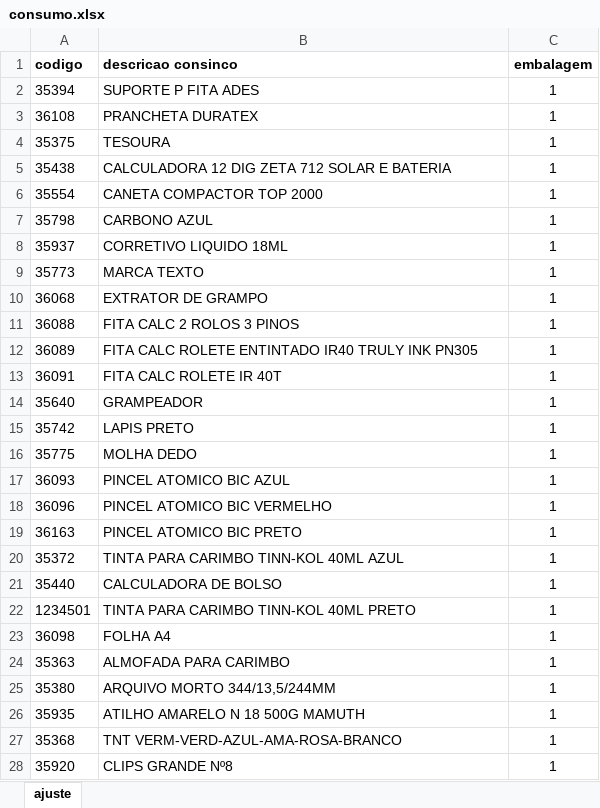
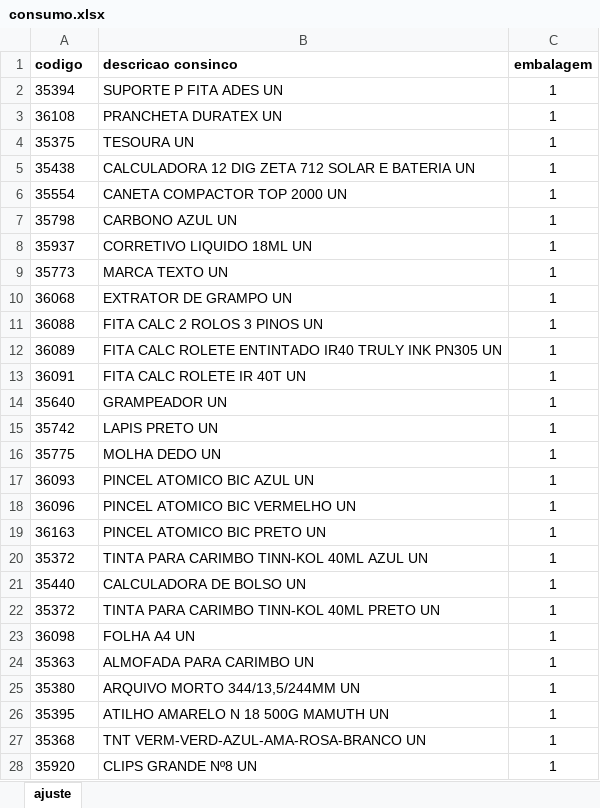
Before and after one commit to sgrimush-ops/Equipes_Agentes, an Excel workbook: Aplicativos/consumo/consumo.xlsx, sheet ajuste, drawn as a sheet; only a part is shown; values as stored, in another font and other column widths than the file's, no borders; the diff covers the shown part only; the diff names each change by its address in the sheet, - before the commit and + after, or states it on an @@ line.

```diff
--- a/Aplicativos/consumo/consumo.xlsx (sheet ajuste)
+++ b/Aplicativos/consumo/consumo.xlsx (sheet ajuste)
-B2 (descricao consinco): SUPORTE P FITA ADES
+B2 (descricao consinco): SUPORTE P FITA ADES UN
-B3 (descricao consinco): PRANCHETA DURATEX
+B3 (descricao consinco): PRANCHETA DURATEX UN
-B4 (descricao consinco): TESOURA
+B4 (descricao consinco): TESOURA UN
-B5 (descricao consinco): CALCULADORA 12 DIG ZETA 712 SOLAR E BATERIA
+B5 (descricao consinco): CALCULADORA 12 DIG ZETA 712 SOLAR E BATERIA UN
-B6 (descricao consinco): CANETA COMPACTOR TOP 2000
+B6 (descricao consinco): CANETA COMPACTOR TOP 2000 UN
-B7 (descricao consinco): CARBONO AZUL
+B7 (descricao consinco): CARBONO AZUL UN
-B8 (descricao consinco): CORRETIVO LIQUIDO 18ML
+B8 (descricao consinco): CORRETIVO LIQUIDO 18ML UN
-B9 (descricao consinco): MARCA TEXTO
+B9 (descricao consinco): MARCA TEXTO UN
-B10 (descricao consinco): EXTRATOR DE GRAMPO
+B10 (descricao consinco): EXTRATOR DE GRAMPO UN
-B11 (descricao consinco): FITA CALC 2 ROLOS 3 PINOS
+B11 (descricao consinco): FITA CALC 2 ROLOS 3 PINOS UN
-B12 (descricao consinco): …INK PN305
+B12 (descricao consinco): …INK PN305 UN
-B13 (descricao consinco): FITA CALC ROLETE IR 40T
+B13 (descricao consinco): FITA CALC ROLETE IR 40T UN
-B14 (descricao consinco): GRAMPEADOR
+B14 (descricao consinco): GRAMPEADOR UN
-B15 (descricao consinco): LAPIS PRETO
+B15 (descricao consinco): LAPIS PRETO UN
-B16 (descricao consinco): MOLHA DEDO
+B16 (descricao consinco): MOLHA DEDO UN
-B17 (descricao consinco): PINCEL ATOMICO BIC AZUL
+B17 (descricao consinco): PINCEL ATOMICO BIC AZUL UN
-B18 (descricao consinco): PINCEL ATOMICO BIC VERMELHO
+B18 (descricao consinco): PINCEL ATOMICO BIC VERMELHO UN
-B19 (descricao consinco): PINCEL ATOMICO BIC PRETO
+B19 (descricao consinco): PINCEL ATOMICO BIC PRETO UN
-B20 (descricao consinco): TINTA PARA CARIMBO TINN-KOL 40ML AZUL
+B20 (descricao consinco): TINTA PARA CARIMBO TINN-KOL 40ML AZUL UN
-B21 (descricao consinco): CALCULADORA DE BOLSO
+B21 (descricao consinco): CALCULADORA DE BOLSO UN
-A22 (codigo): 1234501
+A22 (codigo): 35372
-B22 (descricao consinco): TINTA PARA CARIMBO TINN-KOL 40ML PRETO
+B22 (descricao consinco): TINTA PARA CARIMBO TINN-KOL 40ML PRETO UN
-B23 (descricao consinco): FOLHA A4
+B23 (descricao consinco): FOLHA A4 UN
-B24 (descricao consinco): ALMOFADA PARA CARIMBO
+B24 (descricao consinco): ALMOFADA PARA CARIMBO UN
-B25 (descricao consinco): ARQUIVO MORTO 344/13,5/244MM
+B25 (descricao consinco): ARQUIVO MORTO 344/13,5/244MM UN
-A26 (codigo): 35935
+A26 (codigo): 35395
-B26 (descricao consinco): ATILHO AMARELO N 18 500G MAMUTH
+B26 (descricao consinco): ATILHO AMARELO N 18 500G MAMUTH UN
-B27 (descricao consinco): TNT VERM-VERD-AZUL-AMA-ROSA-BRANCO
+B27 (descricao consinco): TNT VERM-VERD-AZUL-AMA-ROSA-BRANCO UN
-B28 (descricao consinco): CLIPS GRANDE Nº8
+B28 (descricao consinco): CLIPS GRANDE Nº8 UN
```
Also changed, not shown: other rows of this sheet, Aplicativos/GAM/bd_entrada/ajustepp.xlsx, Aplicativos/GAM/bd_saida/digitar.xlsx, 20 other files.
